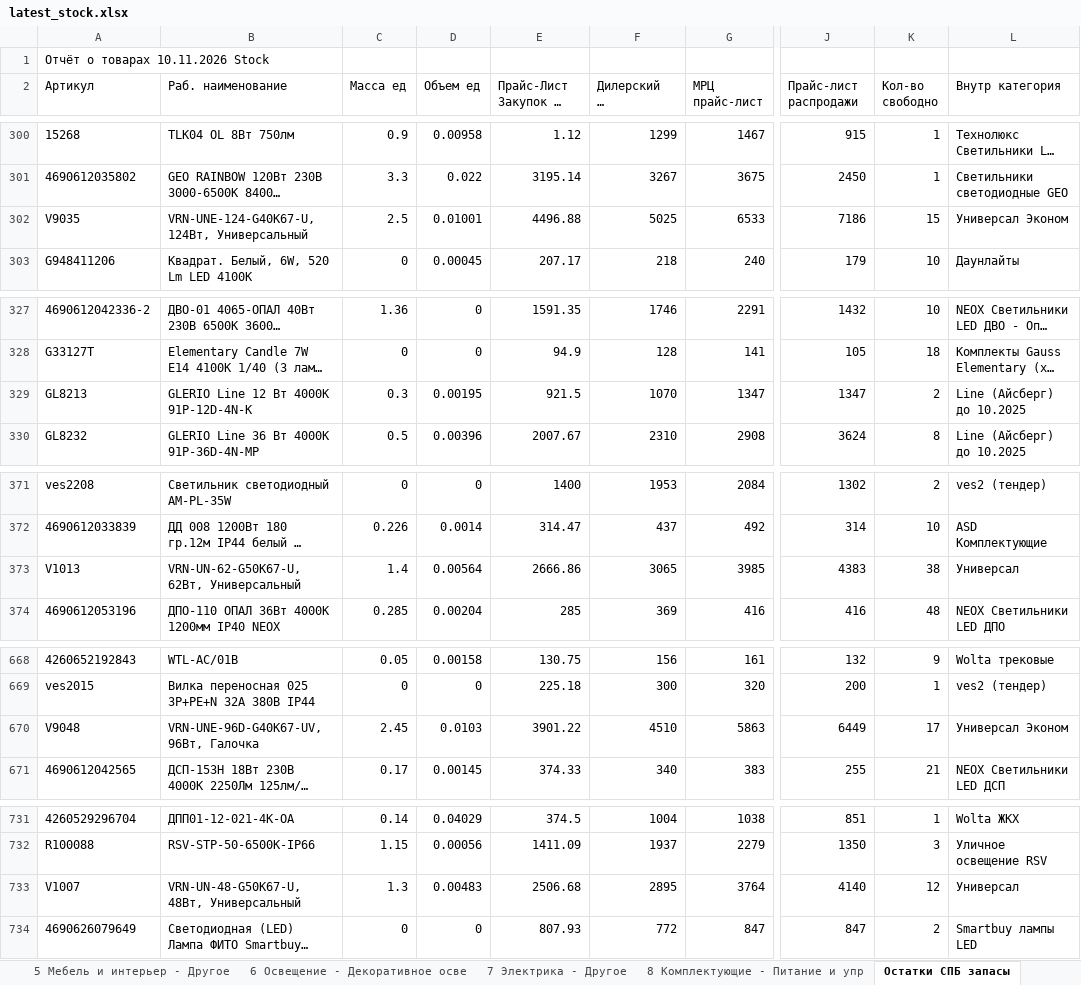
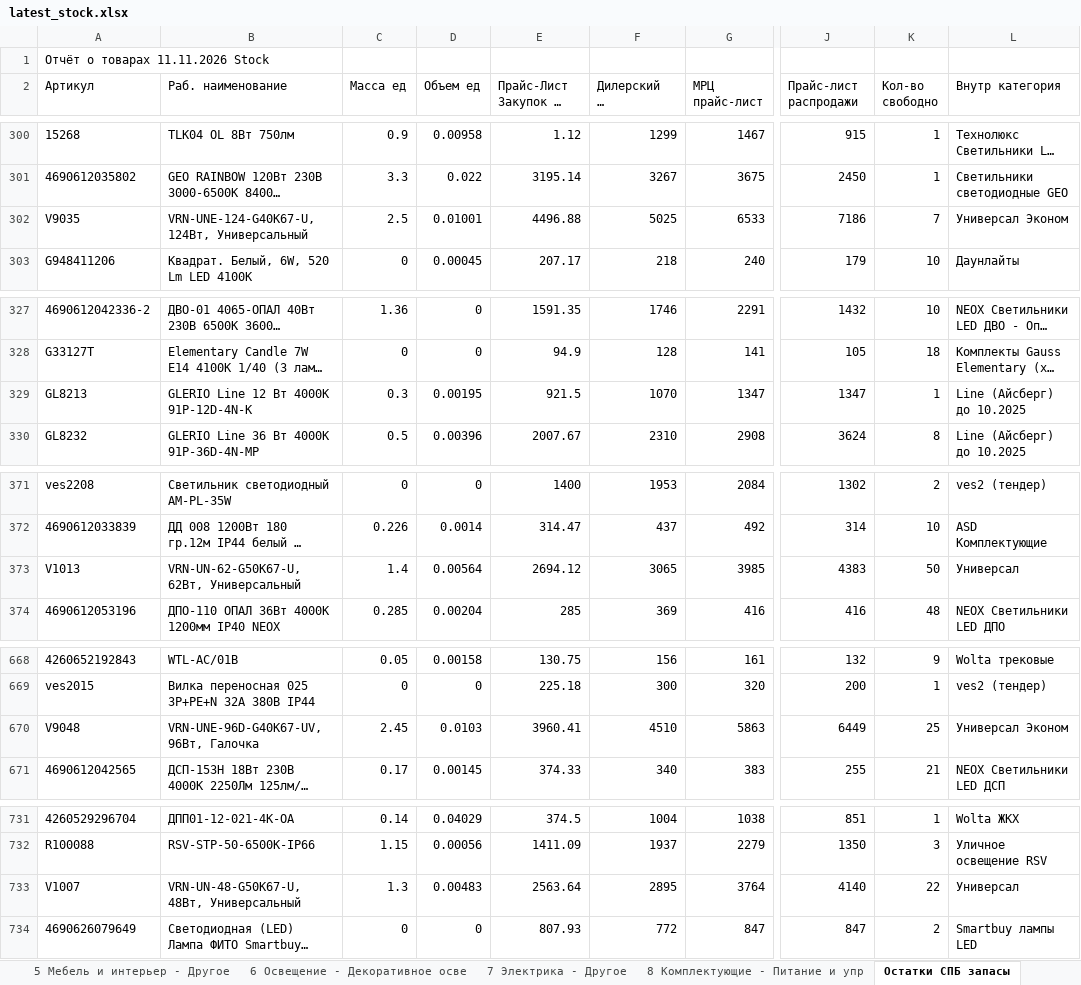
Before and after one commit to shortsfvps/darion-avito-feeds, an Excel workbook: data/latest_stock.xlsx, sheet Остатки СПБ запасы, drawn as a sheet; only a part is shown, gaps mark what is left out; long unchanged cells end in …; values as stored, in another font and other column widths than the file's, no borders; charts and pictures not drawn; the diff covers the shown part only; the diff names each change by its address in the sheet, - before the commit and + after, or states it on an @@ line.

```diff
--- a/data/latest_stock.xlsx (sheet Остатки СПБ запасы)
+++ b/data/latest_stock.xlsx (sheet Остатки СПБ запасы)
-A1 (Артикул): Отчёт о товарах 10.11.2026 Stock
+A1 (Артикул): Отчёт о товарах 11.11.2026 Stock
-K302 (Кол-во свободно): 15
+K302 (Кол-во свободно): 7
-K329 (Кол-во свободно): 2
+K329 (Кол-во свободно): 1
-E373 (Прайс-Лист Закупок по Умолчанию): 2666.86
+E373 (Прайс-Лист Закупок по Умолчанию): 2694.12
-K373 (Кол-во свободно): 38
+K373 (Кол-во свободно): 50
-E670 (Прайс-Лист Закупок по Умолчанию): 3901.22
+E670 (Прайс-Лист Закупок по Умолчанию): 3960.41
-K670 (Кол-во свободно): 17
+K670 (Кол-во свободно): 25
-E733 (Прайс-Лист Закупок по Умолчанию): 2506.68
+E733 (Прайс-Лист Закупок по Умолчанию): 2563.64
-K733 (Кол-во свободно): 12
+K733 (Кол-во свободно): 22
```
Also changed, not shown: 19 edited cells elsewhere in this sheet.
